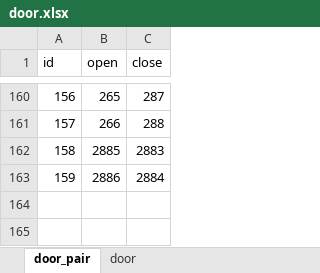
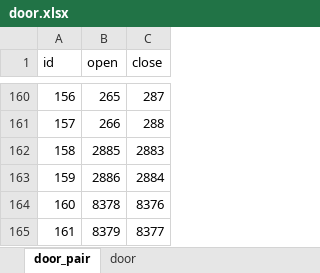
Before and after one commit to boyism80/fb, an Excel workbook: resources/table/door.xlsx, sheet door_pair, drawn as a sheet; only a part is shown, gaps mark what is left out; values as stored, in another font and other column widths than the file's, no borders; the diff names each change by its address in the sheet, - before the commit and + after, or states it on an @@ line.

Commit message:
chore: update door map and mob tables
- Refresh door.xlsx map.xlsx and mob.xlsx data exports

```diff
--- a/resources/table/door.xlsx (sheet door_pair)
+++ b/resources/table/door.xlsx (sheet door_pair)
+row 164: 160 | 8378 | 8376
+row 165: 161 | 8379 | 8377
```
Also changed, not shown: sheet door, resources/table/mob.xlsx, 1 other file.
